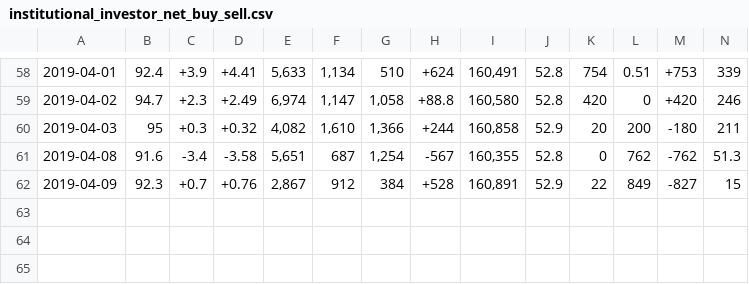
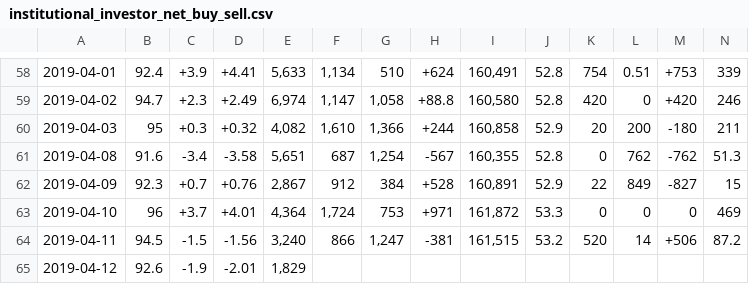
Before and after one commit to Everett6802/finance_dataset, a CSV file: 180414/stock09/2458/institutional_investor_net_buy_sell.csv, drawn as a sheet; only a part is shown, gaps mark what is left out; rows hold the shown columns only; the diff names each change by its address in the sheet, - before the commit and + after, or states it on an @@ line.

Commit message:
Update the dataset

```diff
--- a/180414/stock09/2458/institutional_investor_net_buy_sell.csv
+++ b/180414/stock09/2458/institutional_investor_net_buy_sell.csv
+row 63: 2019-04-10 | 96 | +3.7 | +4.01 | 4,364 | 1,724 | 753 | +971 | 161,872 | 53.3 | 0 | 0 | 0 | 469
+row 64: 2019-04-11 | 94.5 | -1.5 | -1.56 | 3,240 | 866 | 1,247 | -381 | 161,515 | 53.2 | 520 | 14 | +506 | 87.2
+row 65: 2019-04-12 | 92.6 | -1.9 | -2.01 | 1,829
```
Also changed, not shown: 180414/market/option_put_call_ratio.csv, 180414/market/taiwan_future_index_and_lot.csv, 13 other files.
